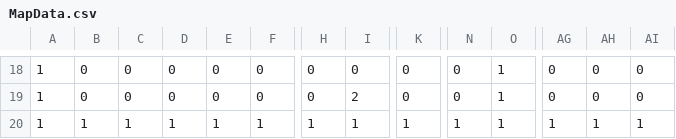
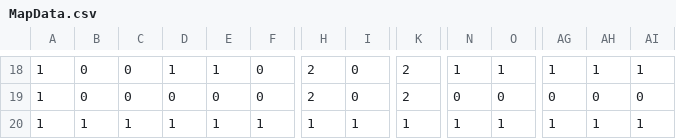
Before and after one commit to mw629/AL_Summer, a CSV file: resources/MapData.csv, drawn as a sheet; only a part is shown, gaps mark what is left out; the diff covers the shown part only; the diff names each change by its address in the sheet, - before the commit and + after, or states it on an @@ line.

```diff
--- a/resources/MapData.csv
+++ b/resources/MapData.csv
-D18: 0
+D18: 1
-E18: 0
+E18: 1
-H18:H19: 0
+H18:H19: 2
-K18:K19: 0
+K18:K19: 2
-N18: 0
+N18: 1
-AG18: 0
+AG18: 1
-AH18: 0
+AH18: 1
-AI18: 0
+AI18: 1
-I19: 2
+I19: 0
-O19: 1
+O19: 0
```
Also changed, not shown: 36 edited cells elsewhere in this file, 6 other files.
